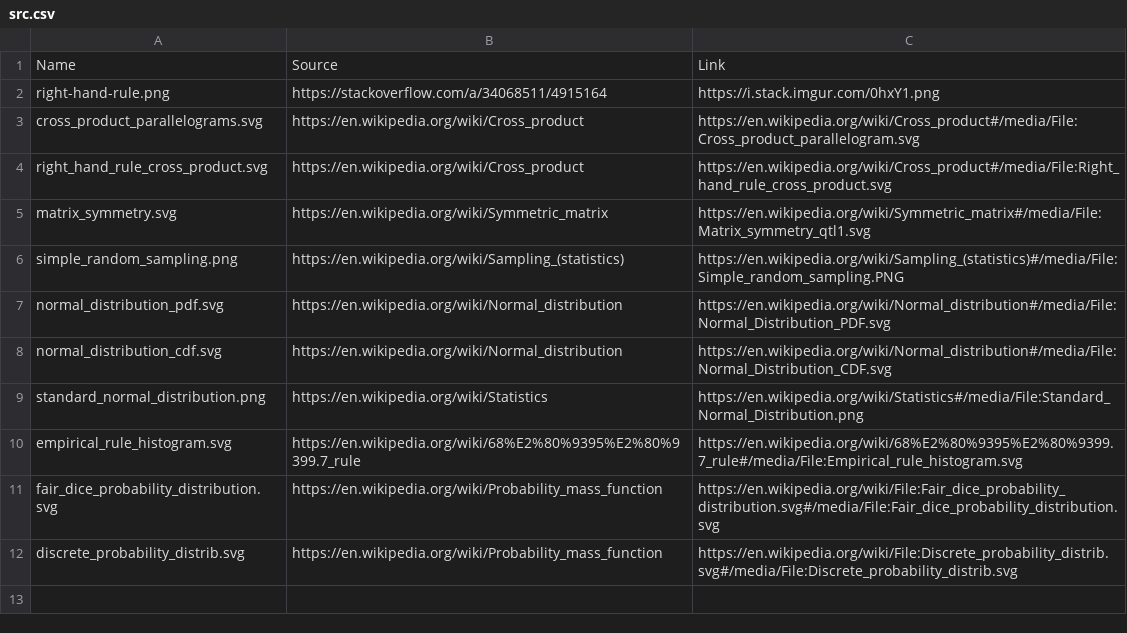
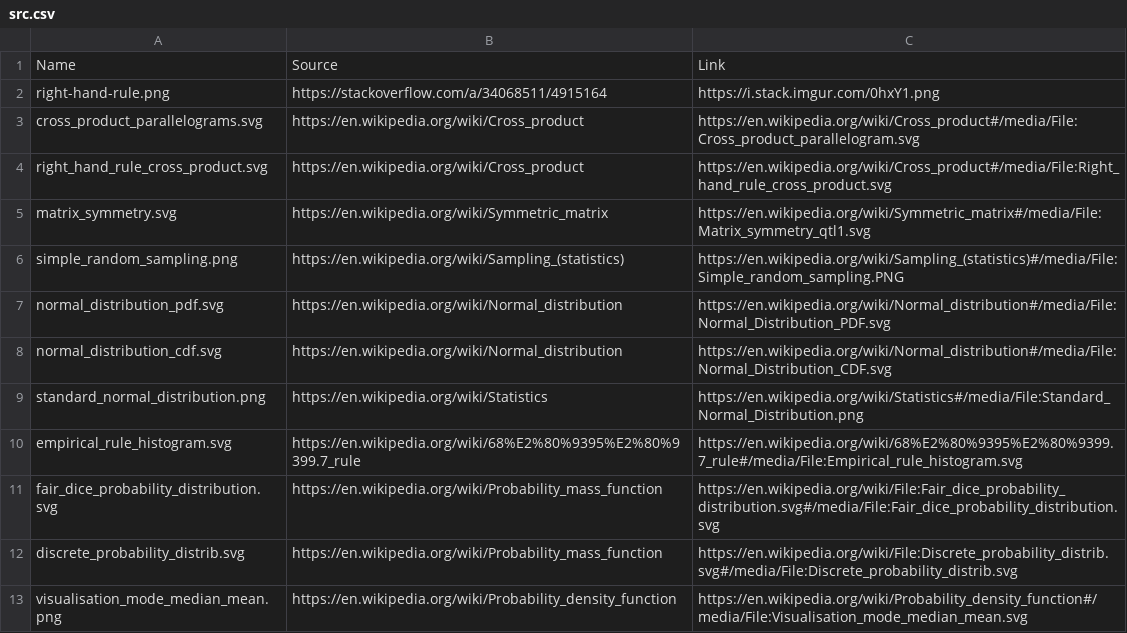
Before and after one commit to brpy/ml-notes, a CSV file: images/math/src.csv, drawn as a sheet; the diff names each change by its address in the sheet, - before the commit and + after, or states it on an @@ line.

```diff
--- a/images/math/src.csv
+++ b/images/math/src.csv
+row 13: visualisation_mode_median_mean.png | https://en.wikipedia.org/wiki/Probability_density_function | https://en.wikipedia.org/wiki/Probability_density_function#/media/File:Visualisation_mode_median_mean.svg
```
Also changed, not shown: 4 other files.
